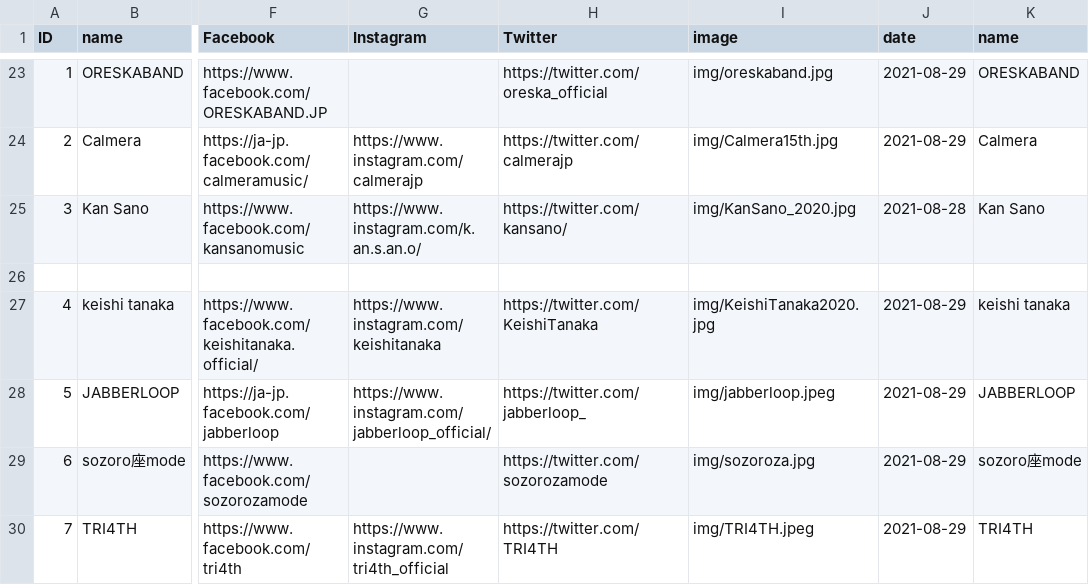
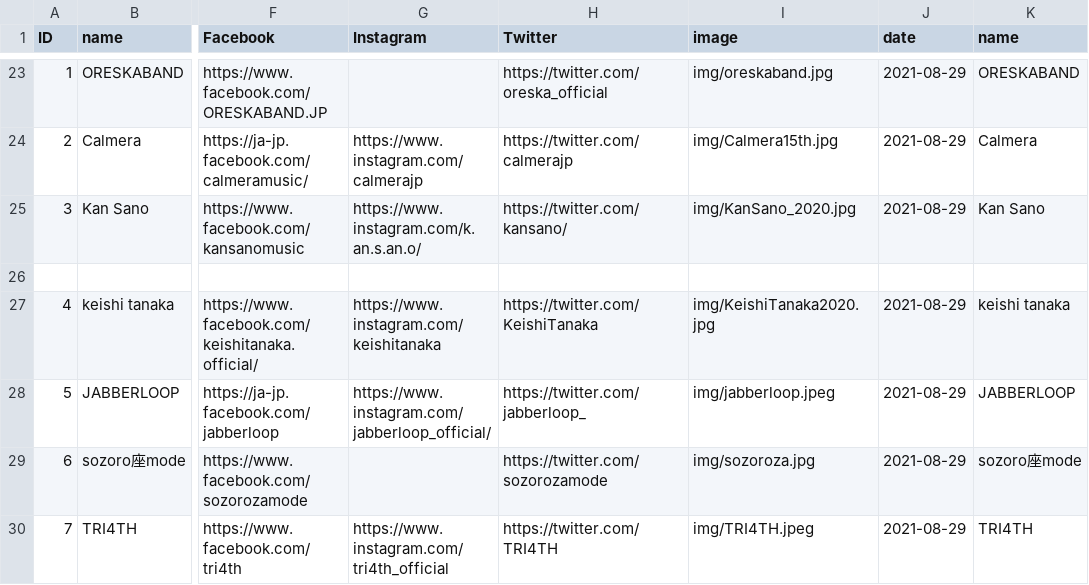
Before and after one commit to shirayamamusicvillage/shirayamamusicvillage.github.io, a CSV file: csv/artists.csv, drawn as a sheet; only a part is shown, gaps mark what is left out; the diff names each change by its address in the sheet, - before the commit and + after, or states it on an @@ line.

Commit message:
Update artists.csv

```diff
--- a/csv/artists.csv
+++ b/csv/artists.csv
-J25 (date): 2021-08-28
+J25 (date): 2021-08-29
```
